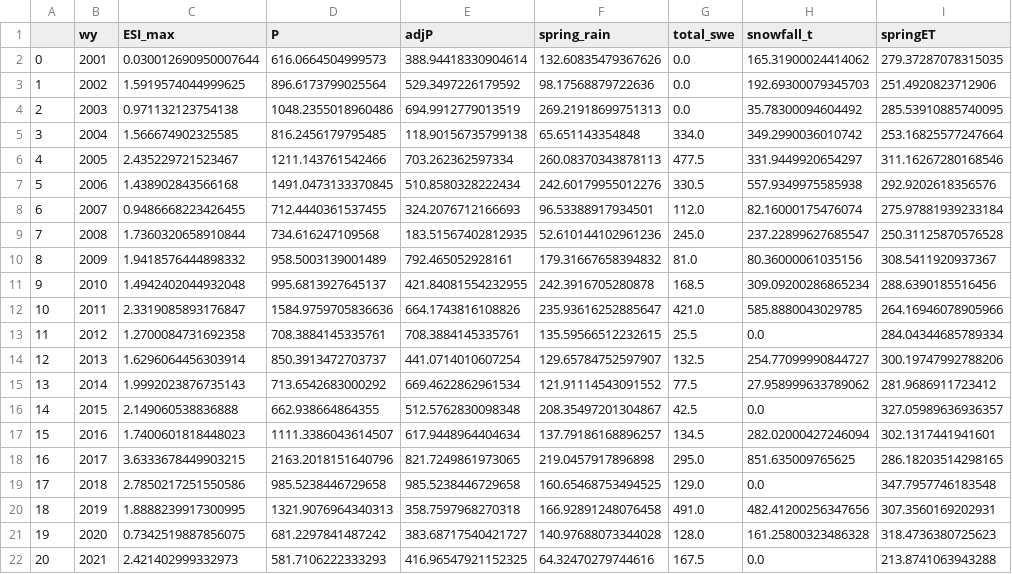
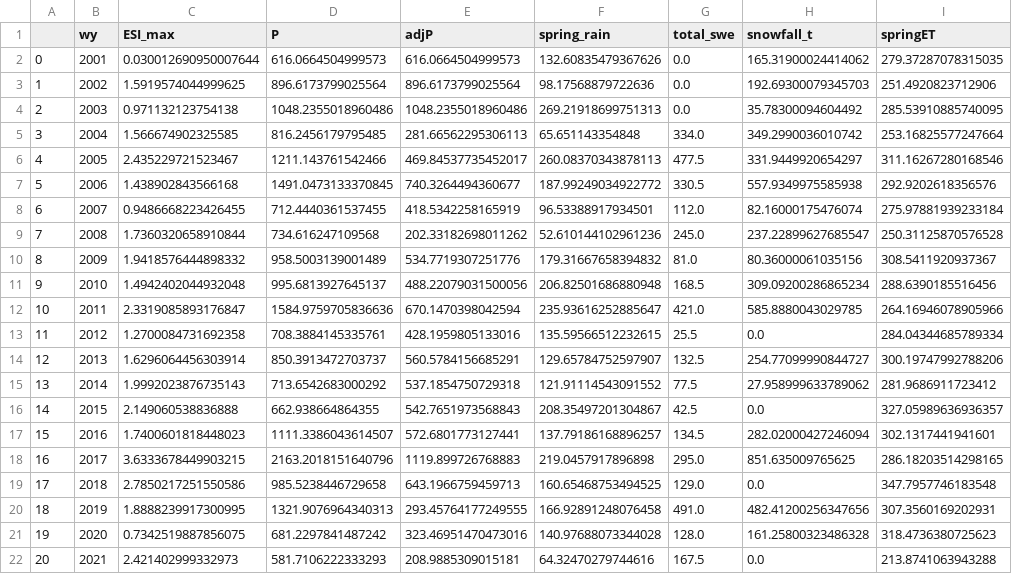
Before and after one commit to lapidesd/CA_missing_freshet, a CSV file: Data/WY_data_allsites.csv, drawn as a sheet; only a part is shown; the diff names each change by its address in the sheet, - before the commit and + after, or states it on an @@ line.

Commit message:
Add files via upload

```diff
--- a/Data/WY_data_allsites.csv
+++ b/Data/WY_data_allsites.csv
-E2 (adjP): 388.94418330904614
+E2 (adjP): 616.0664504999573
-E3 (adjP): 529.3497226179592
+E3 (adjP): 896.6173799025564
-E4 (adjP): 694.9912779013519
+E4 (adjP): 1048.2355018960486
-E5 (adjP): 118.90156735799138
+E5 (adjP): 281.66562295306113
-E6 (adjP): 703.262362597334
+E6 (adjP): 469.84537735452017
-E7 (adjP): 510.8580328222434
+E7 (adjP): 740.3264494360677
-F7 (spring_rain): 242.60179955012276
+F7 (spring_rain): 187.99249034922772
-E8 (adjP): 324.2076712166693
+E8 (adjP): 418.5342258165919
-E9 (adjP): 183.51567402812935
+E9 (adjP): 202.33182698011262
-E10 (adjP): 792.465052928161
+E10 (adjP): 534.7719307251776
-E11 (adjP): 421.84081554232955
+E11 (adjP): 488.22079031500056
-F11 (spring_rain): 242.3916705280878
+F11 (spring_rain): 206.82501686880948
-E12 (adjP): 664.1743816108826
+E12 (adjP): 670.1470398042594
-E13 (adjP): 708.3884145335761
+E13 (adjP): 428.1959805133016
-E14 (adjP): 441.0714010607254
+E14 (adjP): 560.5784156685291
-E15 (adjP): 669.4622862961534
+E15 (adjP): 537.1854750729318
-E16 (adjP): 512.5762830098348
+E16 (adjP): 542.7651973568843
-E17 (adjP): 617.9448964404634
+E17 (adjP): 572.6801773127441
-E18 (adjP): 821.7249861973065
+E18 (adjP): 1119.899726768883
-E19 (adjP): 985.5238446729658
+E19 (adjP): 643.1966759459713
-E20 (adjP): 358.7597968270318
+E20 (adjP): 293.45764177249555
-E21 (adjP): 383.68717540421727
+E21 (adjP): 323.46951470473016
-E22 (adjP): 416.96547921152325
+E22 (adjP): 208.9885309015181
```
